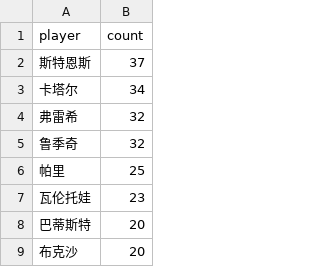
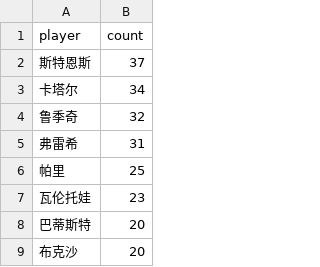
Before and after one commit to zhoushuaige7/tennispredict-report, a CSV file: docs/data/player_count_0305_alt.csv, drawn as a sheet; only a part is shown; removed rows and columns are numbered as before the commit, all else as after; the diff names each change by its address in the sheet, - before the commit and + after, or states it on an @@ line.

```diff
--- a/docs/data/player_count_0305_alt.csv
+++ b/docs/data/player_count_0305_alt.csv
-row 4: 弗雷希 | 32
+row 5: 弗雷希 | 31
```
Also changed, not shown: docs/data/ms_player_count_0307_alt.csv, docs/data/ms_player_count_0307_main.csv, 5 other files.
